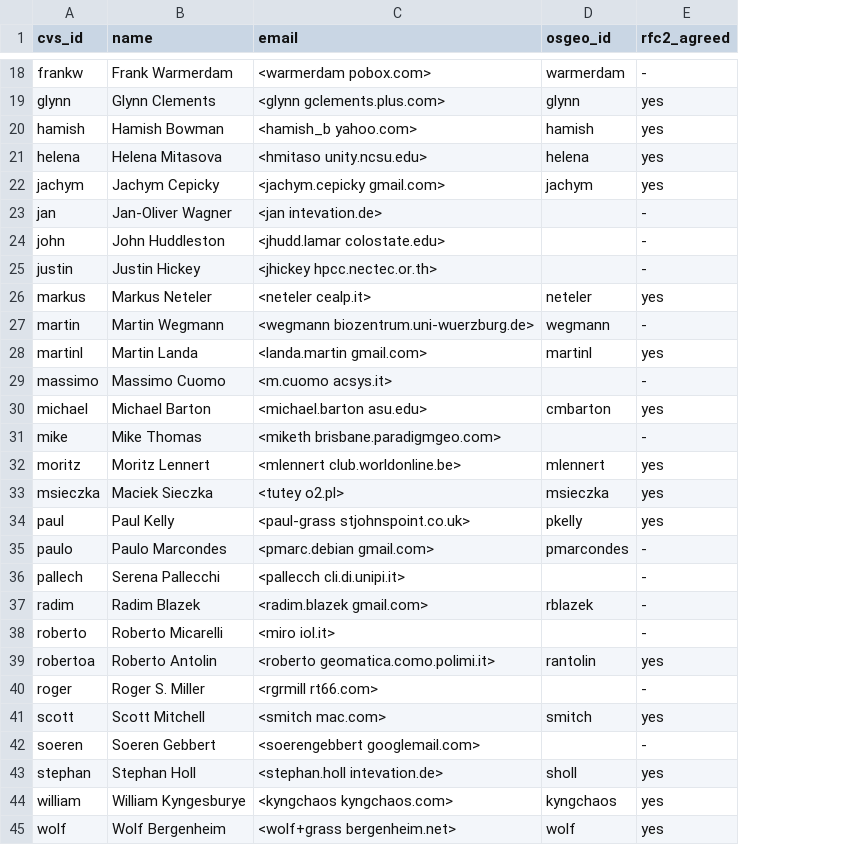
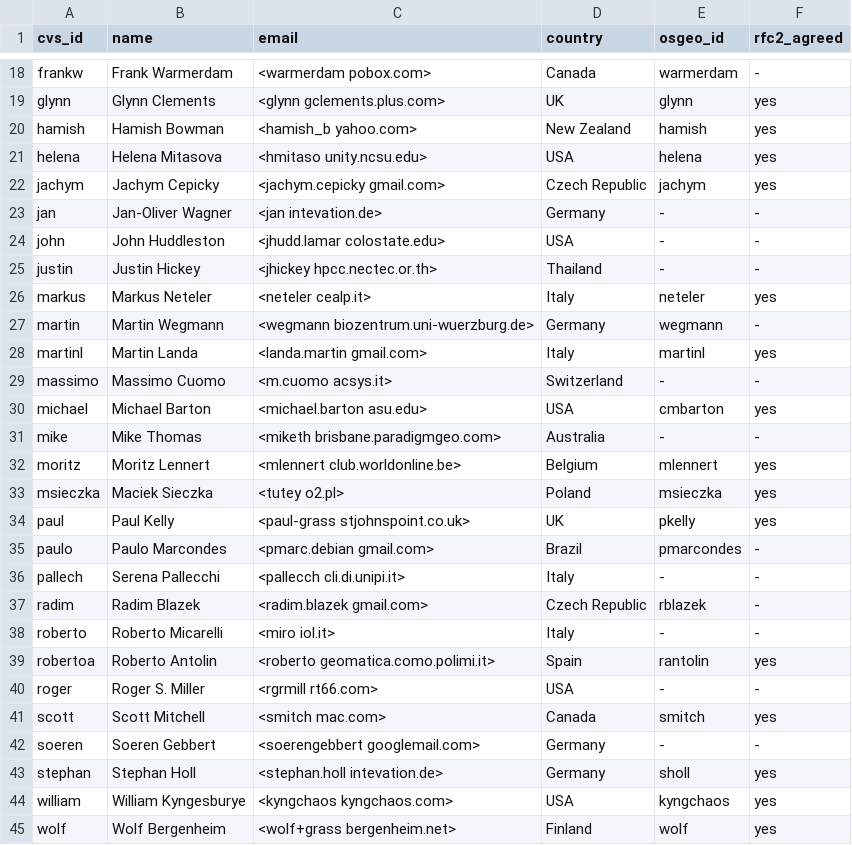
Before and after one commit to OSGeo/grass, a CSV file: contributors.csv, drawn as a sheet; only a part is shown, gaps mark what is left out; addresses are those after the commit; the diff covers the shown part only; the diff names each change by its address in the sheet, - before the commit and + after, or states it on an @@ line.

Commit message:
added country column (merge)
git-svn-id: https://svn.osgeo.org/grass/grass/trunk@31299 15284696-431f-4ddb-bdfa-cd5b030d7da7

```diff
--- a/contributors.csv
+++ b/contributors.csv
+column D (country), rows 18-45: Canada | UK | New Zealand | USA | Czech Republic | Germany | USA | Thailand | Italy | Germany | Italy | Switzerland | USA | Australia | Belgium | Poland | UK | Brazil | Italy | Czech Republic | Italy | Spain | USA | Canada | Germany | Germany | USA | Finland
-E23:E25 (osgeo_id): (empty)
+E23:E25 (osgeo_id): -
-E29 (osgeo_id): (empty)
+E29 (osgeo_id): -
-E31 (osgeo_id): (empty)
+E31 (osgeo_id): -
-E36 (osgeo_id): (empty)
+E36 (osgeo_id): -
-E38 (osgeo_id): (empty)
+E38 (osgeo_id): -
-E40 (osgeo_id): (empty)
+E40 (osgeo_id): -
-E42 (osgeo_id): (empty)
+E42 (osgeo_id): -
```
Also changed, not shown: 8 edited cells elsewhere in this file.
